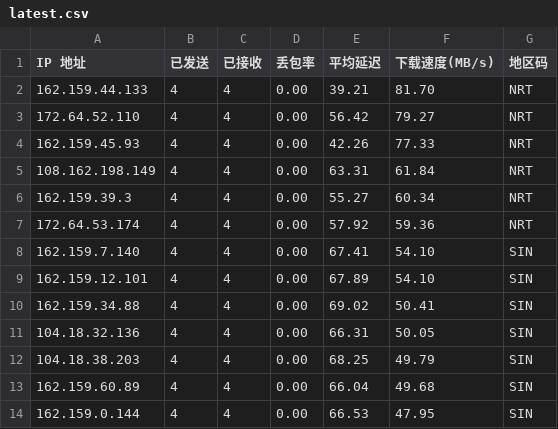
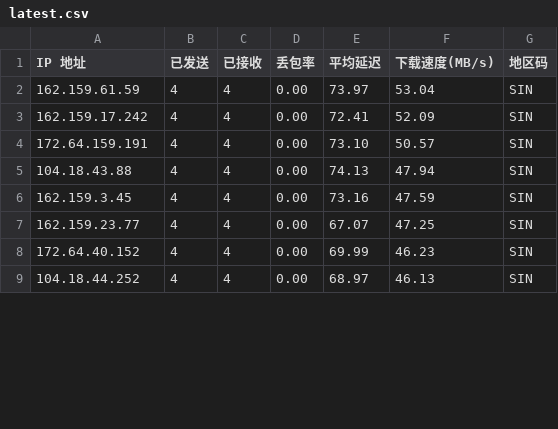
Before and after one commit to ahang39/router, a CSV file: latest.csv, drawn as a sheet; only a part is shown; the diff covers the shown part only.

```diff
--- a/latest.csv
+++ b/latest.csv
@@ -1,14 +1,9 @@
 IP 地址,已发送,已接收,丢包率,平均延迟,下载速度(MB/s),地区码
-162.159.44.133,4,4,0.00,39.21,81.70,NRT
-172.64.52.110,4,4,0.00,56.42,79.27,NRT
-162.159.45.93,4,4,0.00,42.26,77.33,NRT
-108.162.198.149,4,4,0.00,63.31,61.84,NRT
-162.159.39.3,4,4,0.00,55.27,60.34,NRT
-172.64.53.174,4,4,0.00,57.92,59.36,NRT
-162.159.7.140,4,4,0.00,67.41,54.10,SIN
-162.159.12.101,4,4,0.00,67.89,54.10,SIN
-162.159.34.88,4,4,0.00,69.02,50.41,SIN
-104.18.32.136,4,4,0.00,66.31,50.05,SIN
-104.18.38.203,4,4,0.00,68.25,49.79,SIN
-162.159.60.89,4,4,0.00,66.04,49.68,SIN
-162.159.0.144,4,4,0.00,66.53,47.95,SIN
+162.159.61.59,4,4,0.00,73.97,53.04,SIN
+162.159.17.242,4,4,0.00,72.41,52.09,SIN
+172.64.159.191,4,4,0.00,73.10,50.57,SIN
+104.18.43.88,4,4,0.00,74.13,47.94,SIN
+162.159.3.45,4,4,0.00,73.16,47.59,SIN
+162.159.23.77,4,4,0.00,67.07,47.25,SIN
+172.64.40.152,4,4,0.00,69.99,46.23,SIN
+104.18.44.252,4,4,0.00,68.97,46.13,SIN
```
Also changed, not shown: 5 added rows and 21 edited cells elsewhere in this file, 1 other file.
